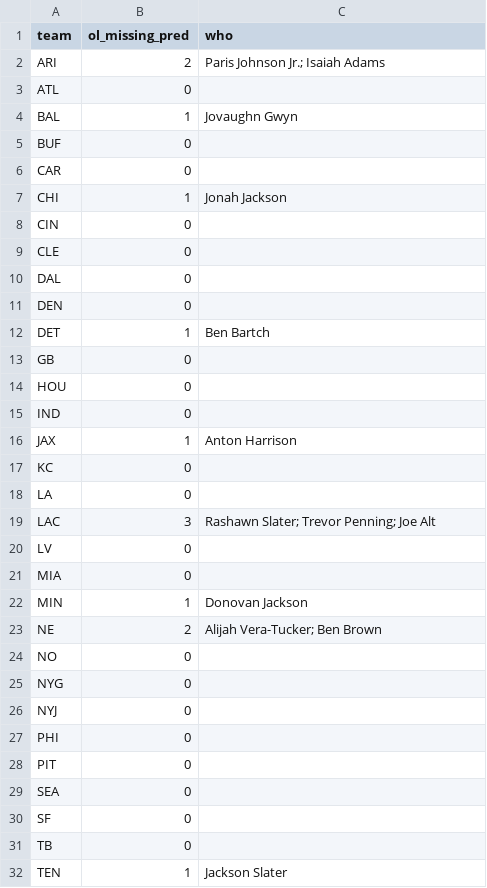
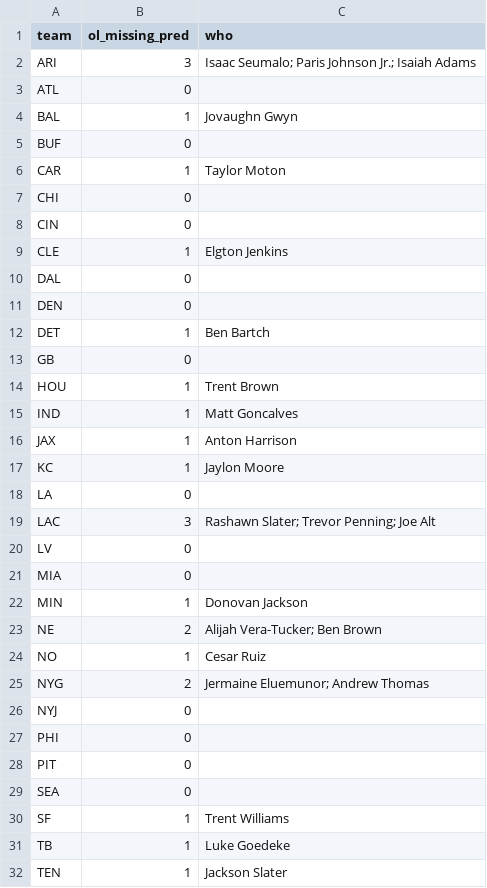
Before and after one commit to paintthedog/nfl-insights, a CSV file: pipeline/ol_missing_wk7.csv, drawn as a sheet; only a part is shown.

```diff
--- a/pipeline/ol_missing_wk7.csv
+++ b/pipeline/ol_missing_wk7.csv
@@ -1,3 +1,3 @@
 team,ol_missing_pred,who
-ARI,2,Paris Johnson Jr.; Isaiah Adams
+ARI,3,Isaac Seumalo; Paris Johnson Jr.; Isaiah Adams
 ATL,0,
@@ -5,6 +5,6 @@ BAL,1,Jovaughn Gwyn
 BUF,0,
-CAR,0,
-CHI,1,Jonah Jackson
+CAR,1,Taylor Moton
+CHI,0,
 CIN,0,
-CLE,0,
+CLE,1,Elgton Jenkins
 DAL,0,
@@ -13,6 +13,6 @@ DET,1,Ben Bartch
 GB,0,
-HOU,0,
-IND,0,
+HOU,1,Trent Brown
+IND,1,Matt Goncalves
 JAX,1,Anton Harrison
-KC,0,
+KC,1,Jaylon Moore
 LA,0,
@@ -23,4 +23,4 @@ MIN,1,Donovan Jackson
 NE,2,Alijah Vera-Tucker; Ben Brown
-NO,0,
-NYG,0,
+NO,1,Cesar Ruiz
+NYG,2,Jermaine Eluemunor; Andrew Thomas
 NYJ,0,
@@ -29,4 +29,4 @@ PIT,0,
 SEA,0,
-SF,0,
-TB,0,
+SF,1,Trent Williams
+TB,1,Luke Goedeke
 TEN,1,Jackson Slater
```
Also changed, not shown: pipeline/data/line_history.csv, pipeline/int_props_2026_wk7.csv, 21 other files.
